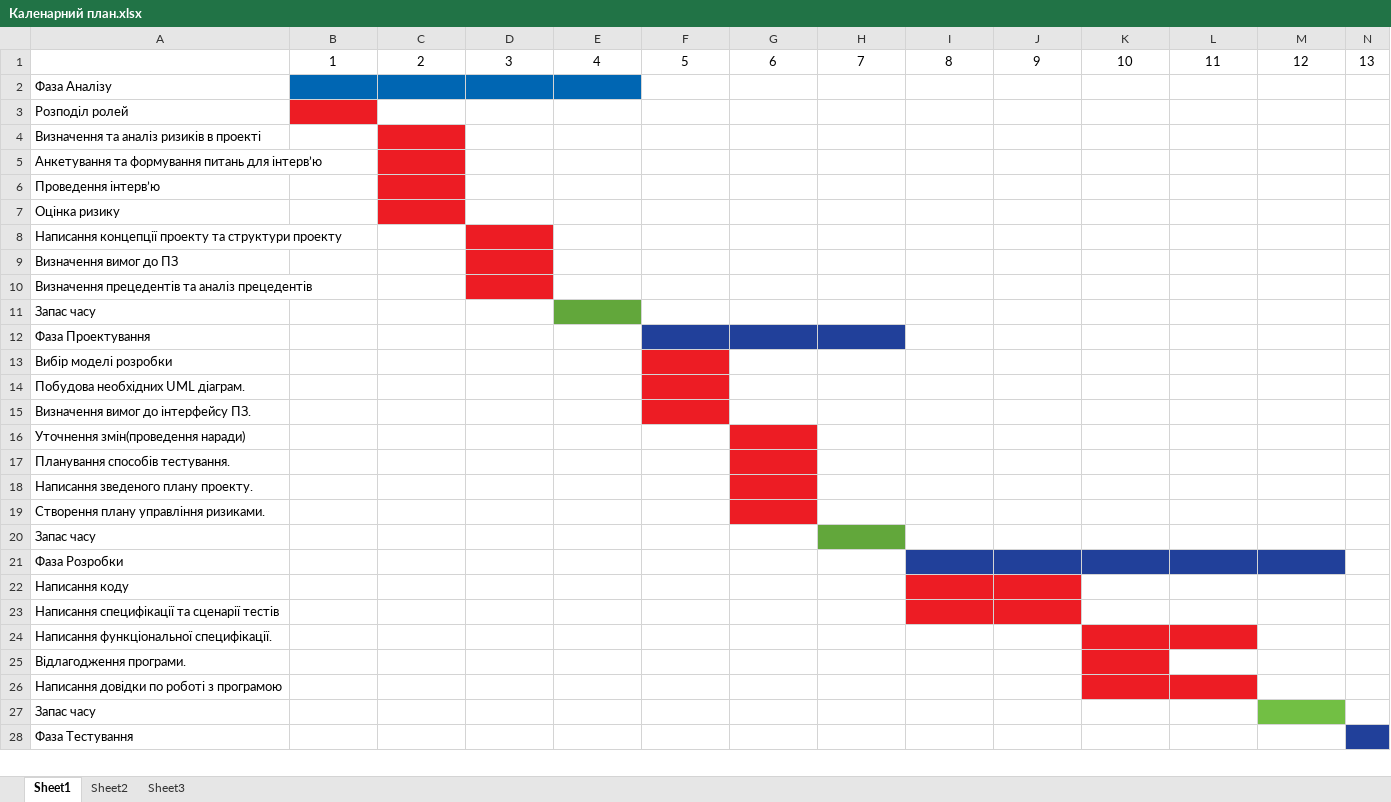
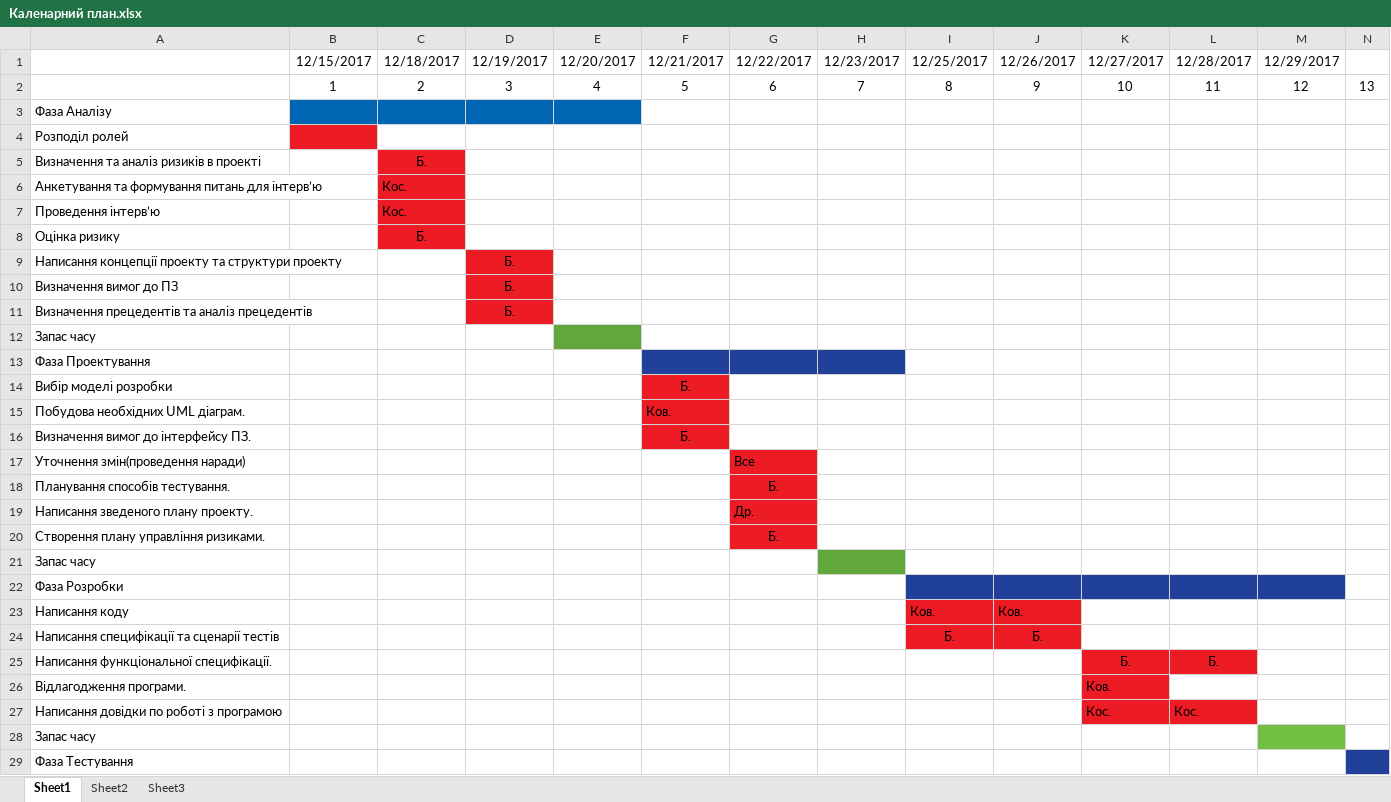
Before and after one commit to VladNotAVampire/Practice, an Excel workbook: Каленарний план.xlsx, sheet Sheet1, drawn as a sheet; only a part is shown; values as stored, in another font and other column widths than the file's, no borders; addresses are those after the commit; rows hold the shown columns only; the diff covers the shown part only; the diff names each change by its address in the sheet, - before the commit and + after, or states it on an @@ line.

Commit message:
New plan

```diff
--- a/Каленарний план.xlsx (sheet Sheet1)
+++ b/Каленарний план.xlsx (sheet Sheet1)
+row 1:  | 12/15/2017 | 12/18/2017 | 12/19/2017 | 12/20/2017 | 12/21/2017 | 12/22/2017 | 12/23/2017 | 12/25/2017 | 12/26/2017 | 12/27/2017 | 12/28/2017 | 12/29/2017
-C5: (empty)
+C5: Б.
-C6:C7: (empty)
+C6:C7: Кос.
-C8: (empty)
+C8: Б.
-D9:D11: (empty)
+D9:D11: Б.
-F14: (empty)
+F14: Б.
-F15: (empty)
+F15: Ков.
-F16: (empty)
+F16: Б.
-G17: (empty)
+G17: Все
-G18: (empty)
+G18: Б.
-G19: (empty)
+G19: Др.
-G20: (empty)
+G20: Б.
-I23: (empty)
+I23: Ков.
-J23: (empty)
+J23: Ков.
-I24: (empty)
+I24: Б.
-J24: (empty)
+J24: Б.
-K25: (empty)
+K25: Б.
-L25: (empty)
+L25: Б.
-K26: (empty)
+K26: Ков.
-K27: (empty)
+K27: Кос.
-L27: (empty)
+L27: Кос.
```
Also changed, not shown: 6 added rows and 8 edited cells elsewhere in this sheet.
